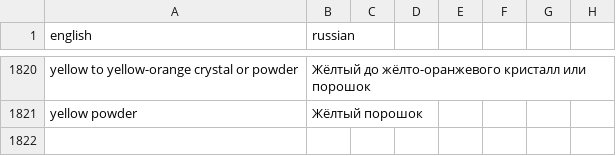
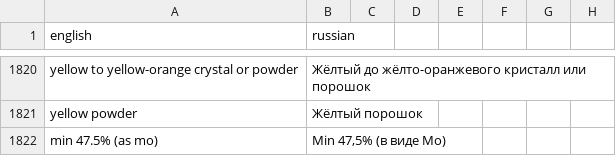
Before and after one commit to isabellehex/coa-translator, a CSV file: dictionary.csv, drawn as a sheet; only a part is shown, gaps mark what is left out; the diff names each change by its address in the sheet, - before the commit and + after, or states it on an @@ line.

```diff
--- a/dictionary.csv
+++ b/dictionary.csv
+row 1822: min 47.5% (as mo) | Min 47,5% (в виде Mo)
```
